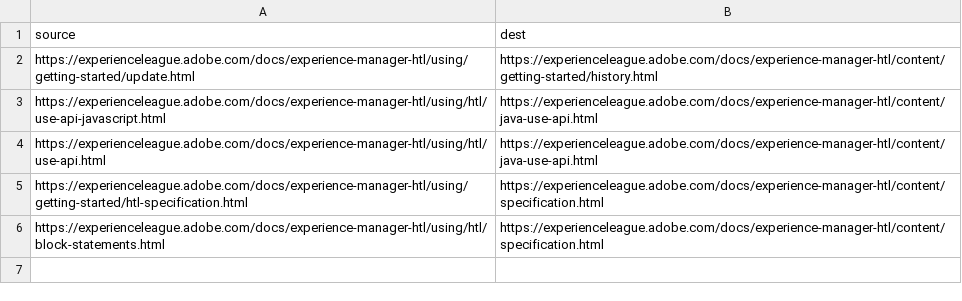
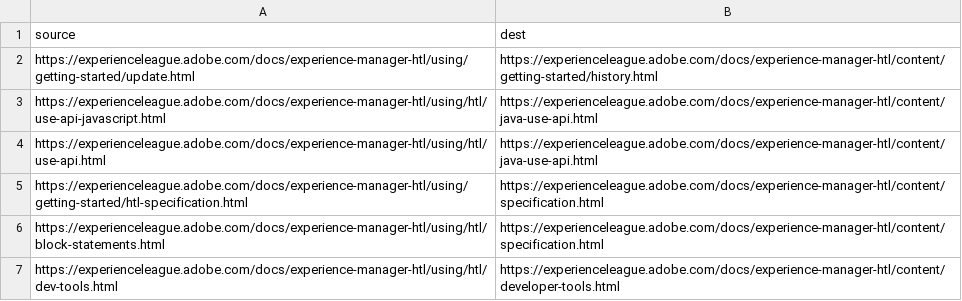
Before and after one commit to AdobeDocs/experience-manager-htl.en, a CSV file: redirects.csv, drawn as a sheet; the diff names each change by its address in the sheet, - before the commit and + after, or states it on an @@ line.

Commit message:
Update dev-tools with maven plugin

```diff
--- a/redirects.csv
+++ b/redirects.csv
+row 7: https://experienceleague.adobe.com/docs/experience-manager-htl/using/htl/dev-tools.html | https://experienceleague.adobe.com/docs/experience-manager-htl/content/developer-tools.html
```
Also changed, not shown: 2 other files.
